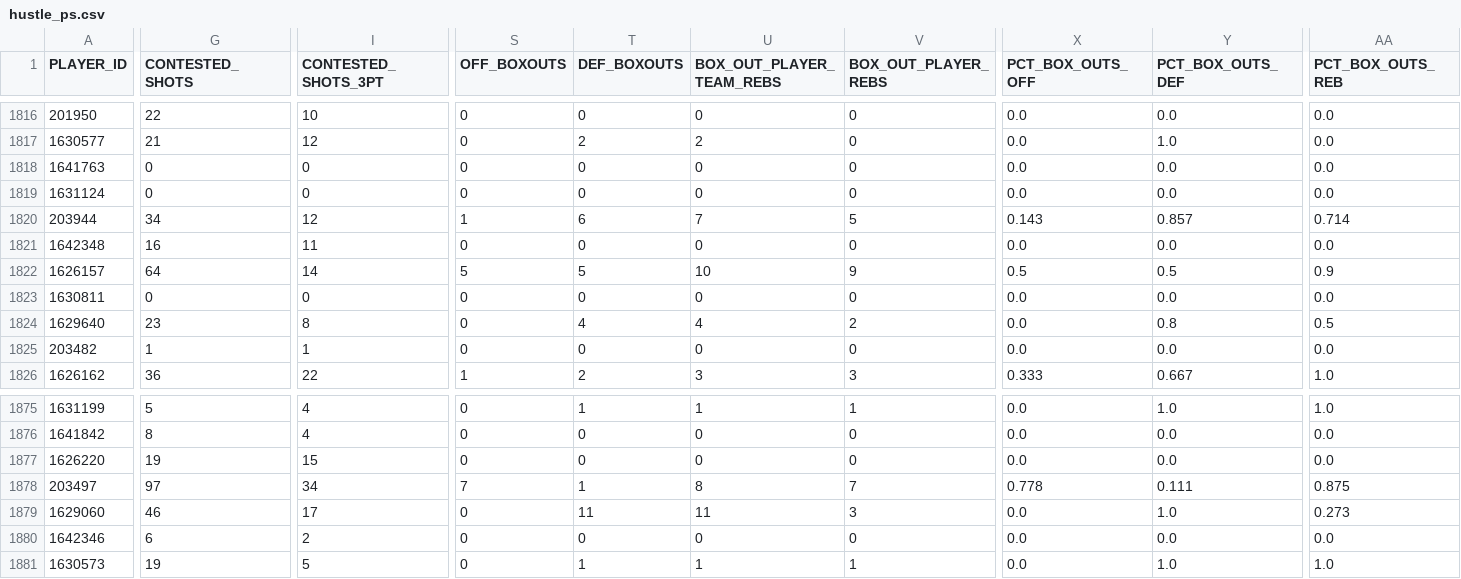
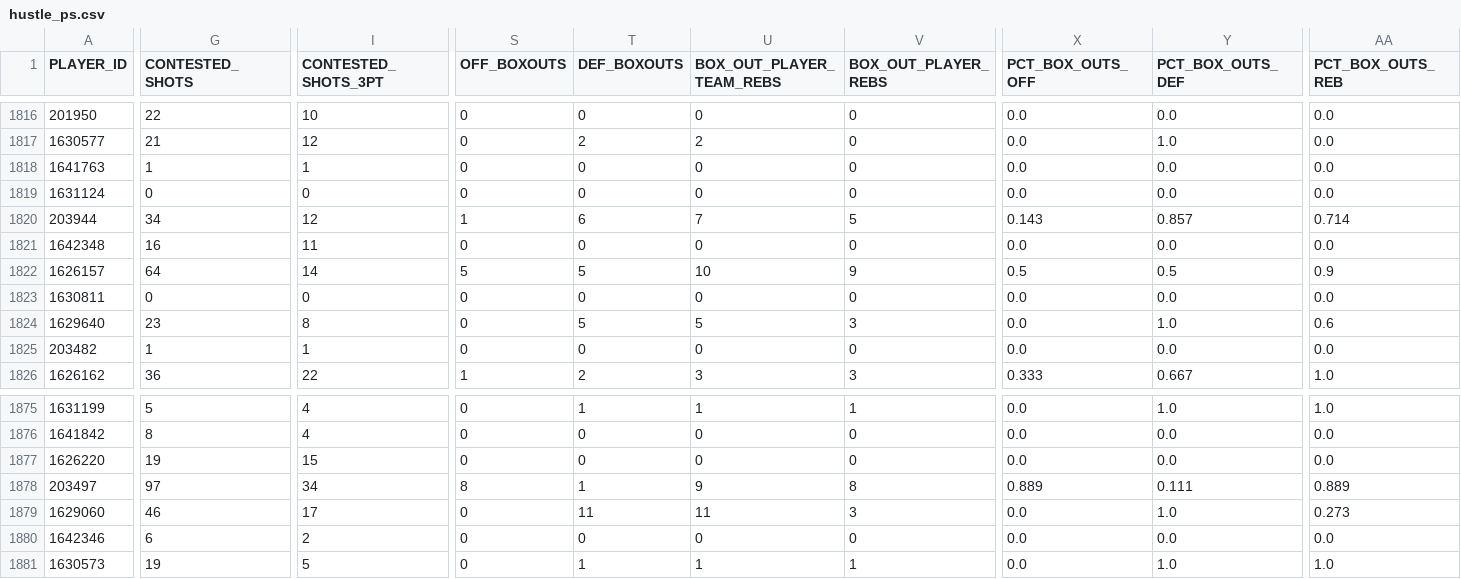
Before and after one commit to gabriel1200/site_Data, a CSV file: hustle_ps.csv, drawn as a sheet; only a part is shown, gaps mark what is left out; the diff names each change by its address in the sheet, - before the commit and + after, or states it on an @@ line.

```diff
--- a/hustle_ps.csv
+++ b/hustle_ps.csv
-G1818 (CONTESTED_SHOTS): 0
+G1818 (CONTESTED_SHOTS): 1
-I1818 (CONTESTED_SHOTS_3PT): 0
+I1818 (CONTESTED_SHOTS_3PT): 1
-T1824 (DEF_BOXOUTS): 4
+T1824 (DEF_BOXOUTS): 5
-U1824 (BOX_OUT_PLAYER_TEAM_REBS): 4
+U1824 (BOX_OUT_PLAYER_TEAM_REBS): 5
-V1824 (BOX_OUT_PLAYER_REBS): 2
+V1824 (BOX_OUT_PLAYER_REBS): 3
-Y1824 (PCT_BOX_OUTS_DEF): 0.8
+Y1824 (PCT_BOX_OUTS_DEF): 1.0
-AA1824 (PCT_BOX_OUTS_REB): 0.5
+AA1824 (PCT_BOX_OUTS_REB): 0.6
-S1878 (OFF_BOXOUTS): 7
+S1878 (OFF_BOXOUTS): 8
-U1878 (BOX_OUT_PLAYER_TEAM_REBS): 8
+U1878 (BOX_OUT_PLAYER_TEAM_REBS): 9
-V1878 (BOX_OUT_PLAYER_REBS): 7
+V1878 (BOX_OUT_PLAYER_REBS): 8
-X1878 (PCT_BOX_OUTS_OFF): 0.778
+X1878 (PCT_BOX_OUTS_OFF): 0.889
-AA1878 (PCT_BOX_OUTS_REB): 0.875
+AA1878 (PCT_BOX_OUTS_REB): 0.889
```
Also changed, not shown: 2026/playoffs/opp_shooting/very_tight.csv, 2026/playoffs/player_shooting/wide_open.csv, 14 other files.
